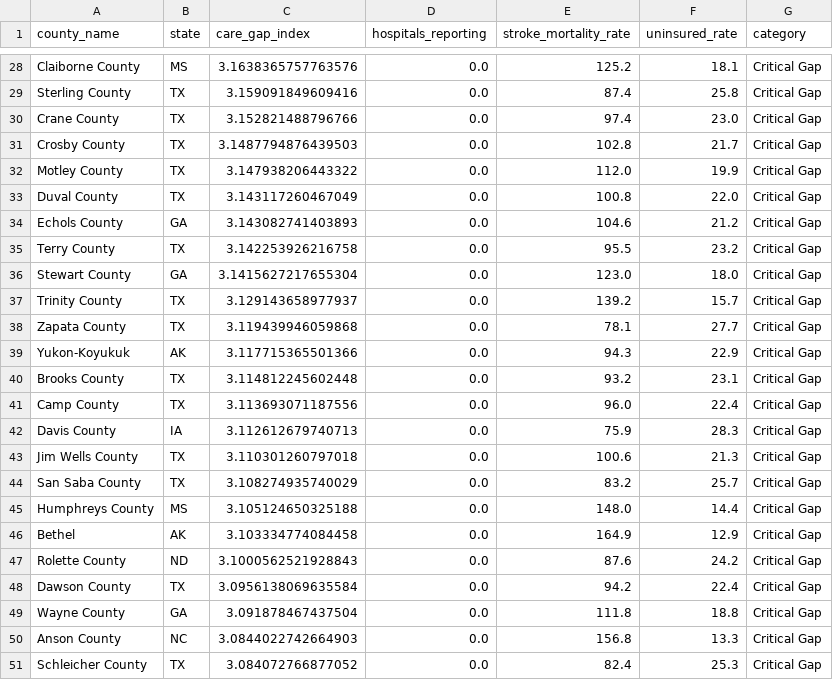
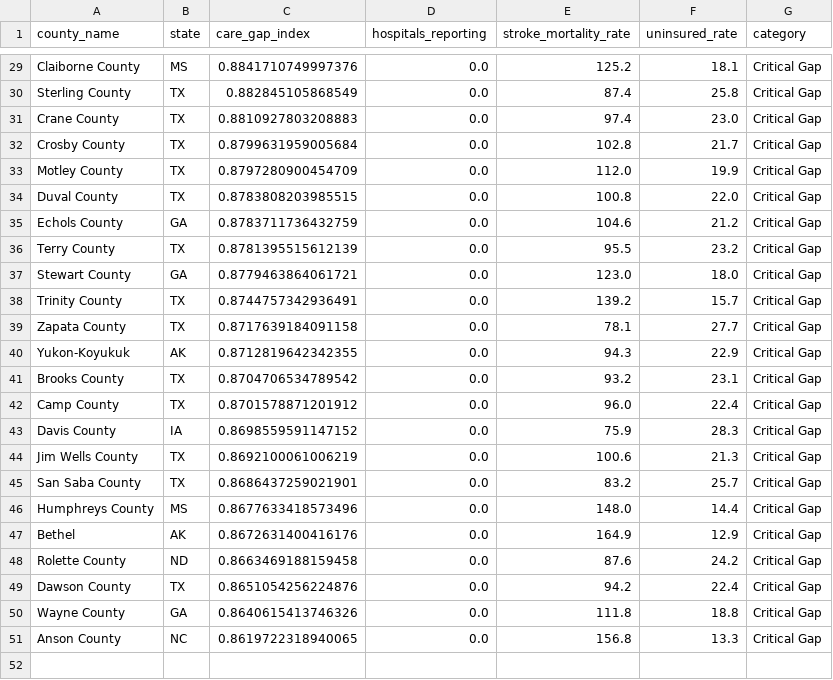
Before and after one commit to surajshah2004/stroke-insights, a CSV file: data_clean/worst_50_care_gap_counties.csv, drawn as a sheet; only a part is shown, gaps mark what is left out; removed rows and columns are numbered as before the commit, all else as after; the diff covers the shown part only; the diff names each change by its address in the sheet, - before the commit and + after, or states it on an @@ line.

```diff
--- a/data_clean/worst_50_care_gap_counties.csv
+++ b/data_clean/worst_50_care_gap_counties.csv
-C29 (care_gap_index): 3.1638365757763576
+C29 (care_gap_index): 0.8841710749997376
-C30 (care_gap_index): 3.159091849609416
+C30 (care_gap_index): 0.882845105868549
-C31 (care_gap_index): 3.152821488796766
+C31 (care_gap_index): 0.8810927803208883
-C32 (care_gap_index): 3.1487794876439503
+C32 (care_gap_index): 0.8799631959005684
-C33 (care_gap_index): 3.147938206443322
+C33 (care_gap_index): 0.8797280900454709
-C34 (care_gap_index): 3.143117260467049
+C34 (care_gap_index): 0.8783808203985515
-C35 (care_gap_index): 3.143082741403893
+C35 (care_gap_index): 0.8783711736432759
-C36 (care_gap_index): 3.142253926216758
+C36 (care_gap_index): 0.8781395515612139
-C37 (care_gap_index): 3.1415627217655304
+C37 (care_gap_index): 0.8779463864061721
-C38 (care_gap_index): 3.129143658977937
+C38 (care_gap_index): 0.8744757342936491
-C39 (care_gap_index): 3.119439946059868
+C39 (care_gap_index): 0.8717639184091158
-C40 (care_gap_index): 3.117715365501366
+C40 (care_gap_index): 0.8712819642342355
-C41 (care_gap_index): 3.114812245602448
+C41 (care_gap_index): 0.8704706534789542
-C42 (care_gap_index): 3.113693071187556
+C42 (care_gap_index): 0.8701578871201912
-C43 (care_gap_index): 3.112612679740713
+C43 (care_gap_index): 0.8698559591147152
-C44 (care_gap_index): 3.110301260797018
+C44 (care_gap_index): 0.8692100061006219
-C45 (care_gap_index): 3.108274935740029
+C45 (care_gap_index): 0.8686437259021901
-C46 (care_gap_index): 3.105124650325188
+C46 (care_gap_index): 0.8677633418573496
-C47 (care_gap_index): 3.103334774084458
+C47 (care_gap_index): 0.8672631400416176
-C48 (care_gap_index): 3.1000562521928843
+C48 (care_gap_index): 0.8663469188159458
-C49 (care_gap_index): 3.0956138069635584
+C49 (care_gap_index): 0.8651054256224876
-C50 (care_gap_index): 3.091878467437504
+C50 (care_gap_index): 0.8640615413746326
-C51 (care_gap_index): 3.0844022742664903
+C51 (care_gap_index): 0.8619722318940065
-row 51: Schleicher County | TX | 3.084072766877052 | 0.0 | 82.4 | 25.3 | Critical Gap
```
Also changed, not shown: 1 added row and 26 edited cells elsewhere in this file, data_clean/best_50_care_gap_counties.csv, 2 other files.
